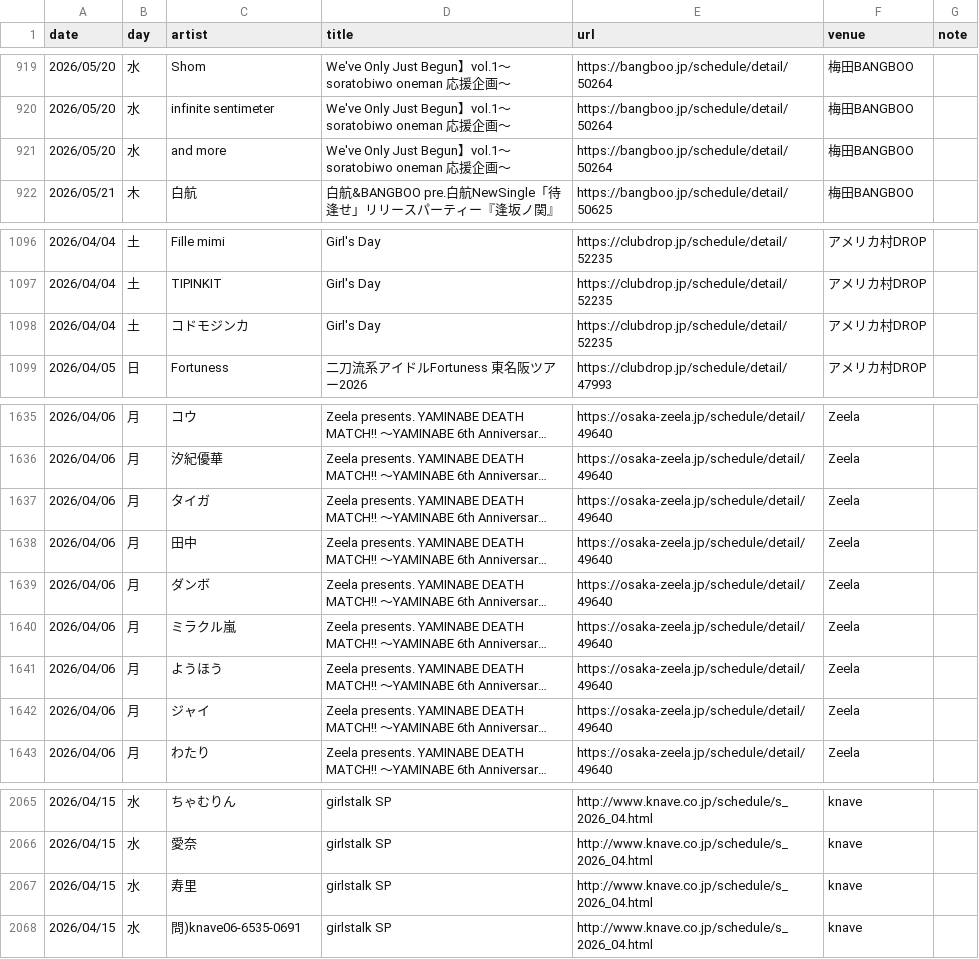
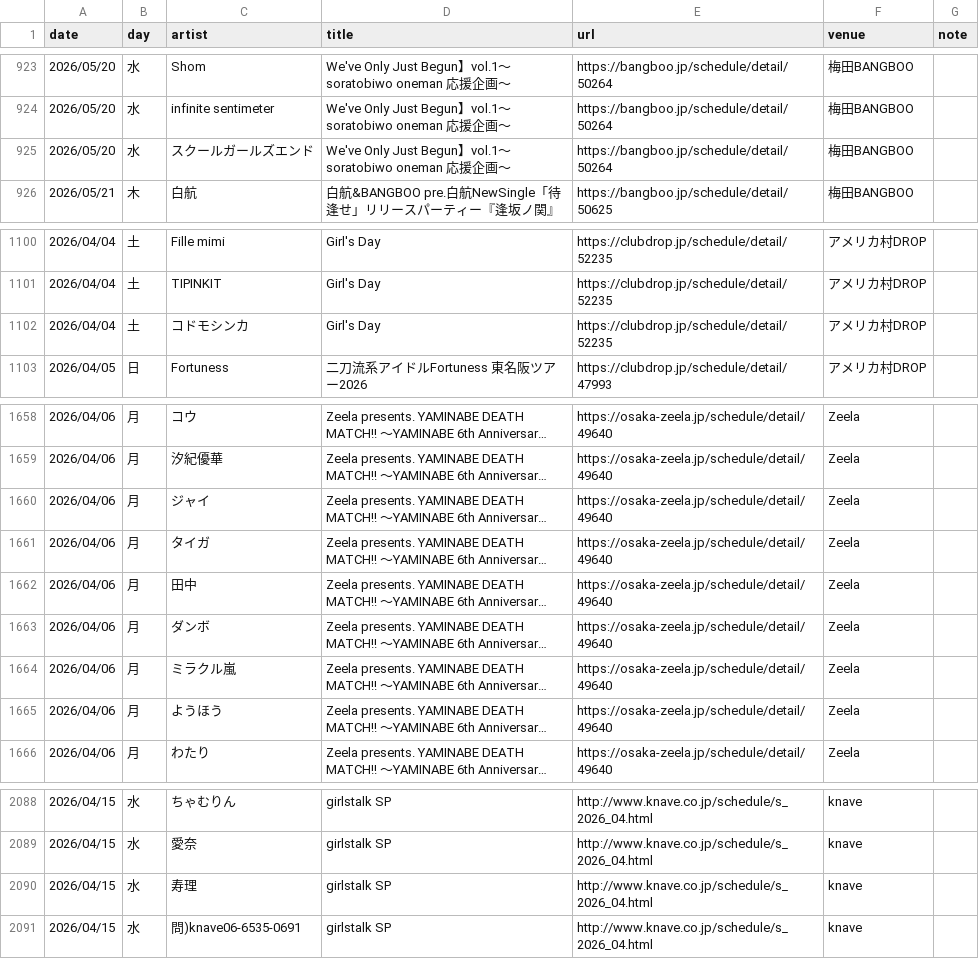
Before and after one commit to yoshitaka-ishizu/livesearch, a CSV file: backend/data/events.csv, drawn as a sheet; only a part is shown, gaps mark what is left out; long unchanged cells end in …; addresses are those after the commit; the diff covers the shown part only; the diff names each change by its address in the sheet, - before the commit and + after, or states it on an @@ line.

```diff
--- a/backend/data/events.csv
+++ b/backend/data/events.csv
-C925 (artist): and more
+C925 (artist): スクールガールズエンド
-C1102 (artist): コドモジンカ
+C1102 (artist): コドモシンカ
@@ row 1642 moved to row 1660: 2026/04/06 @@
-C2090 (artist): 寿里
+C2090 (artist): 寿理
```
Also changed, not shown: 29 added rows and 5 edited cells elsewhere in this file, 1 other file.
